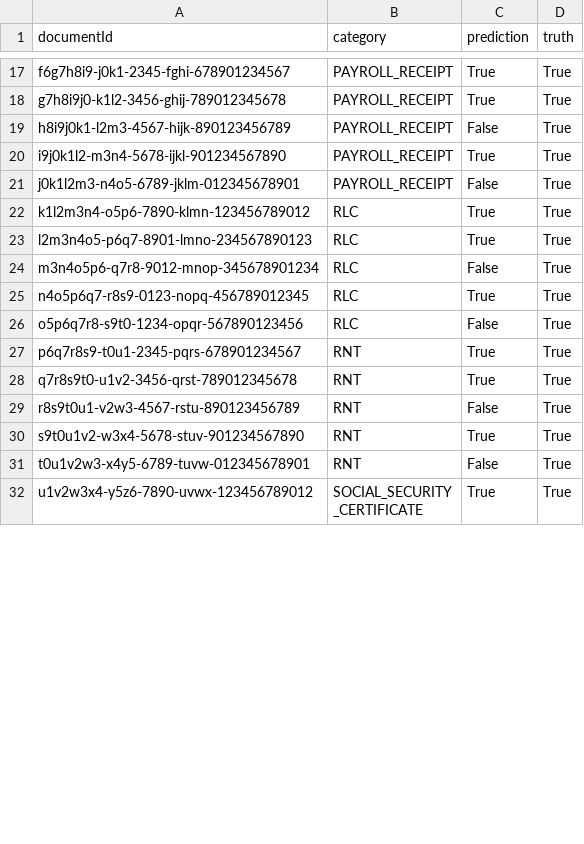
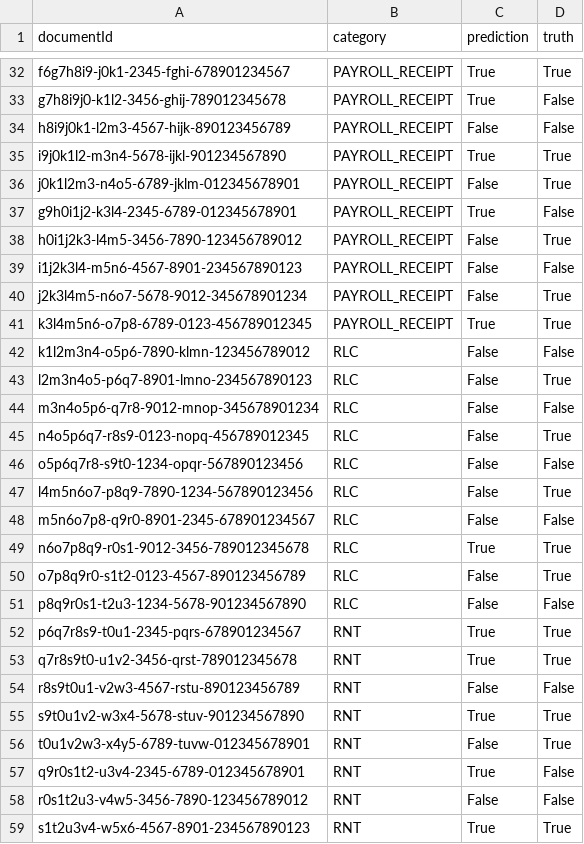
Before and after one commit to SoCrespo/classification-metrics, a CSV file: sample_data.csv, drawn as a sheet; only a part is shown, gaps mark what is left out; the shorter side is filled out with more unchanged rows; addresses are those after the commit; the diff covers the shown part only; the diff names each change by its address in the sheet, - before the commit and + after, or states it on an @@ line.

```diff
--- a/sample_data.csv
+++ b/sample_data.csv
-D33:D34 (truth): True
+D33:D34 (truth): False
+row 37: g9h0i1j2-k3l4-2345-6789-012345678901 | PAYROLL_RECEIPT | True | False
+row 38: h0i1j2k3-l4m5-3456-7890-123456789012 | PAYROLL_RECEIPT | False | True
+row 39: i1j2k3l4-m5n6-4567-8901-234567890123 | PAYROLL_RECEIPT | False | False
+row 40: j2k3l4m5-n6o7-5678-9012-345678901234 | PAYROLL_RECEIPT | False | True
+row 41: k3l4m5n6-o7p8-6789-0123-456789012345 | PAYROLL_RECEIPT | True | True
-C42:C43 (prediction): True
+C42:C43 (prediction): False
-D42 (truth): True
+D42 (truth): False
-D44 (truth): True
+D44 (truth): False
-C45 (prediction): True
+C45 (prediction): False
-D46 (truth): True
+D46 (truth): False
+row 47: l4m5n6o7-p8q9-7890-1234-567890123456 | RLC | False | True
+row 48: m5n6o7p8-q9r0-8901-2345-678901234567 | RLC | False | False
+row 49: n6o7p8q9-r0s1-9012-3456-789012345678 | RLC | True | True
+row 50: o7p8q9r0-s1t2-0123-4567-890123456789 | RLC | False | True
+row 51: p8q9r0s1-t2u3-1234-5678-901234567890 | RLC | False | False
-D54 (truth): True
+D54 (truth): False
+row 57: q9r0s1t2-u3v4-2345-6789-012345678901 | RNT | True | False
+row 58: r0s1t2u3-v4w5-3456-7890-123456789012 | RNT | False | False
+row 59: s1t2u3v4-w5x6-4567-8901-234567890123 | RNT | True | True
```
Also changed, not shown: 22 added rows and 8 edited cells elsewhere in this file, 3 other files.
